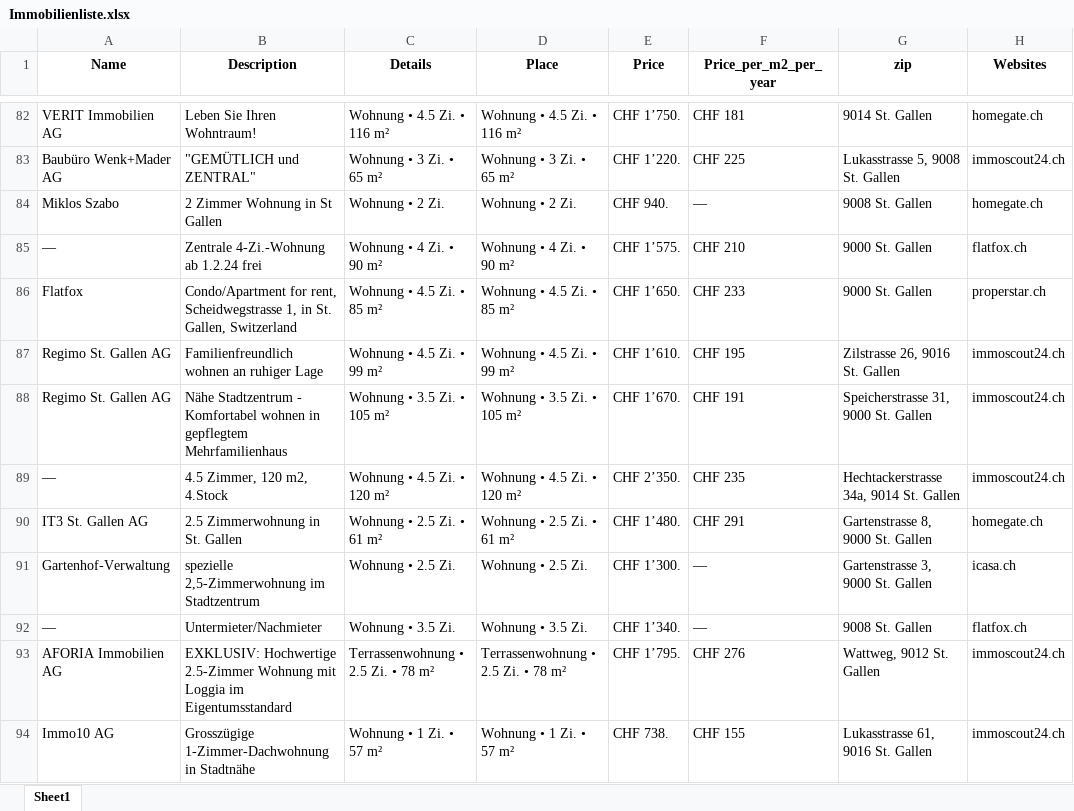
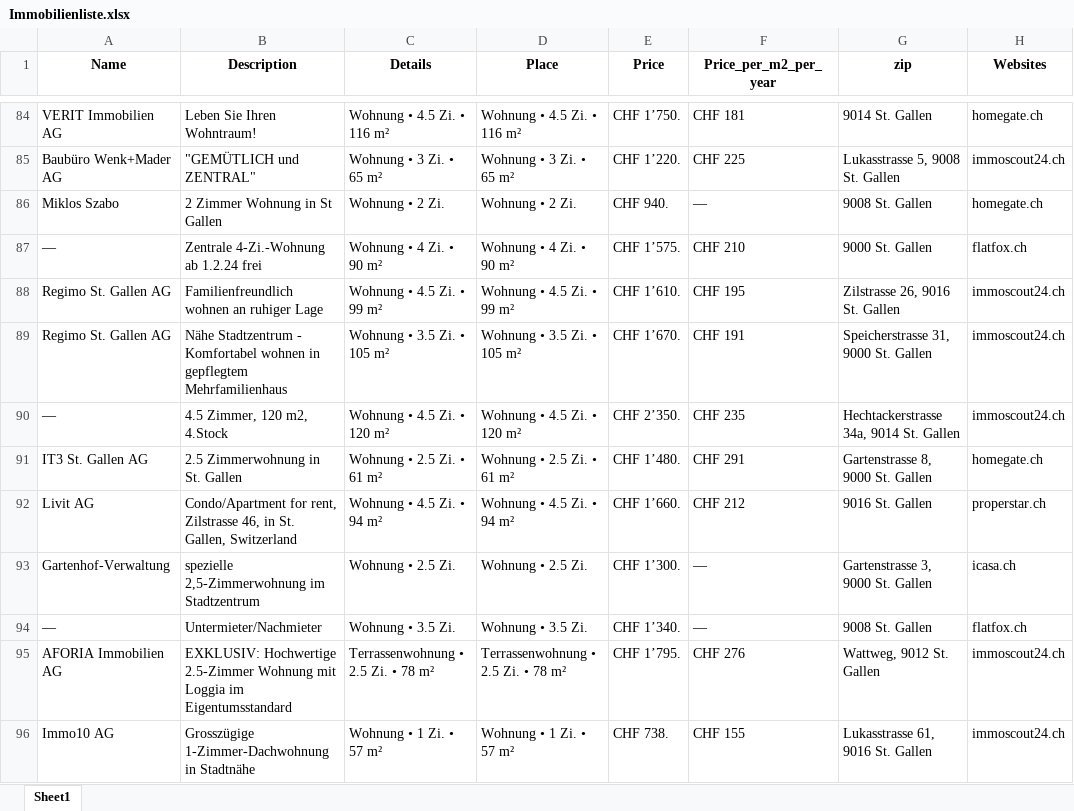
Before and after one commit to lorexzx/CS, an Excel workbook: Immobilienliste.xlsx, sheet Sheet1, drawn as a sheet; only a part is shown, gaps mark what is left out; values as stored, in another font and other column widths than the file's, no borders; removed rows and columns are numbered as before the commit, all else as after; the diff covers the shown part only; the diff names each change by its address in the sheet, - before the commit and + after, or states it on an @@ line.

```diff
--- a/Immobilienliste.xlsx (sheet Sheet1)
+++ b/Immobilienliste.xlsx (sheet Sheet1)
-row 86: Flatfox | Condo/Apartment for rent, Scheidwegstrasse 1, in St. Gallen, Switzerland | Wohnung • 4.5 Zi. • 85 m² | Wohnung • 4.5 Zi. • 85 m² | CHF 1’650. | CHF 233 | 9000 St. Gallen | properstar.ch
+row 92: Livit AG | Condo/Apartment for rent, Zilstrasse 46, in St. Gallen, Switzerland | Wohnung • 4.5 Zi. • 94 m² | Wohnung • 4.5 Zi. • 94 m² | CHF 1’660. | CHF 212 | 9016 St. Gallen | properstar.ch
```
Also changed, not shown: 13 added rows, 13 removed rows and 16 edited cells elsewhere in this sheet.
